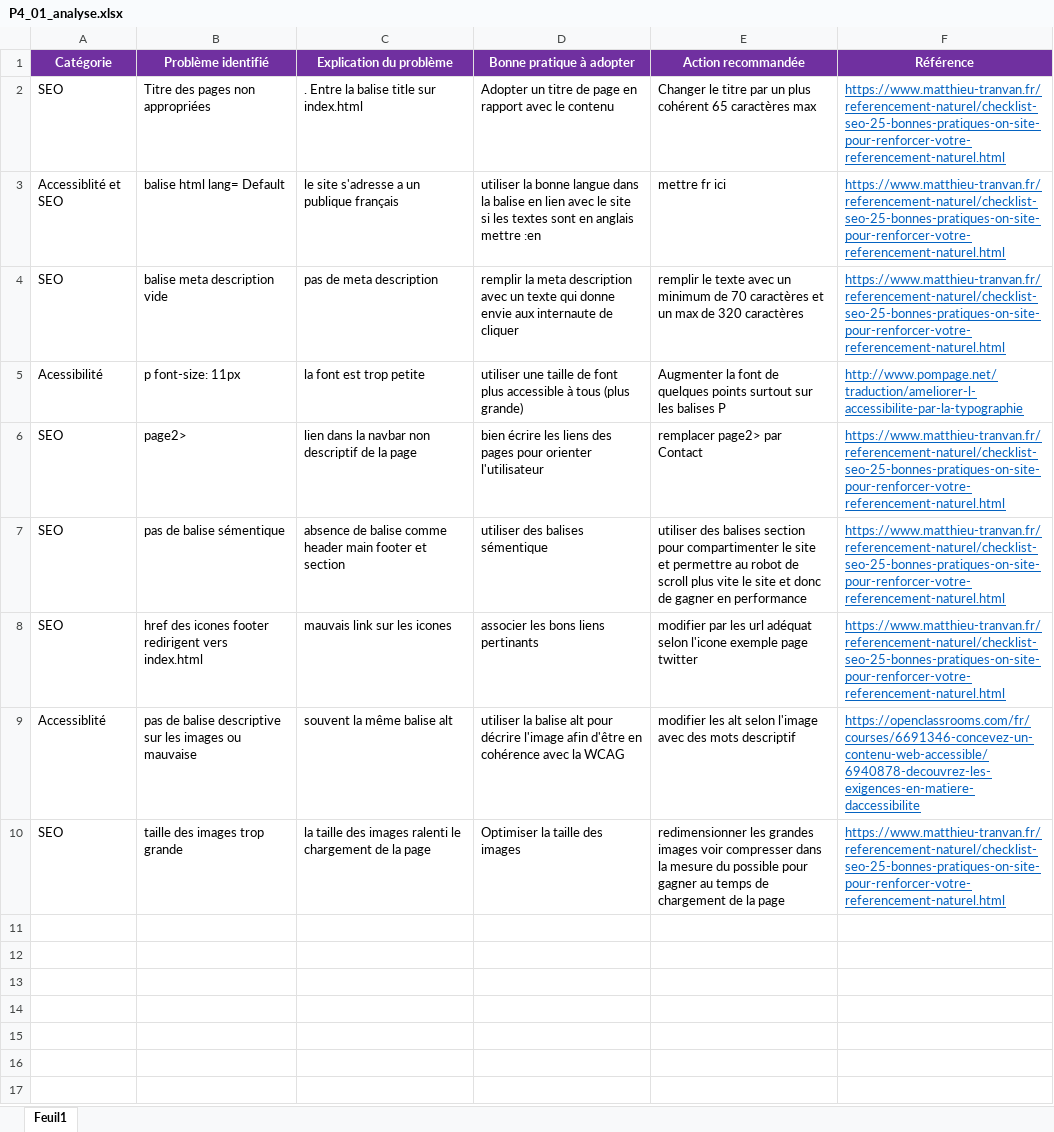
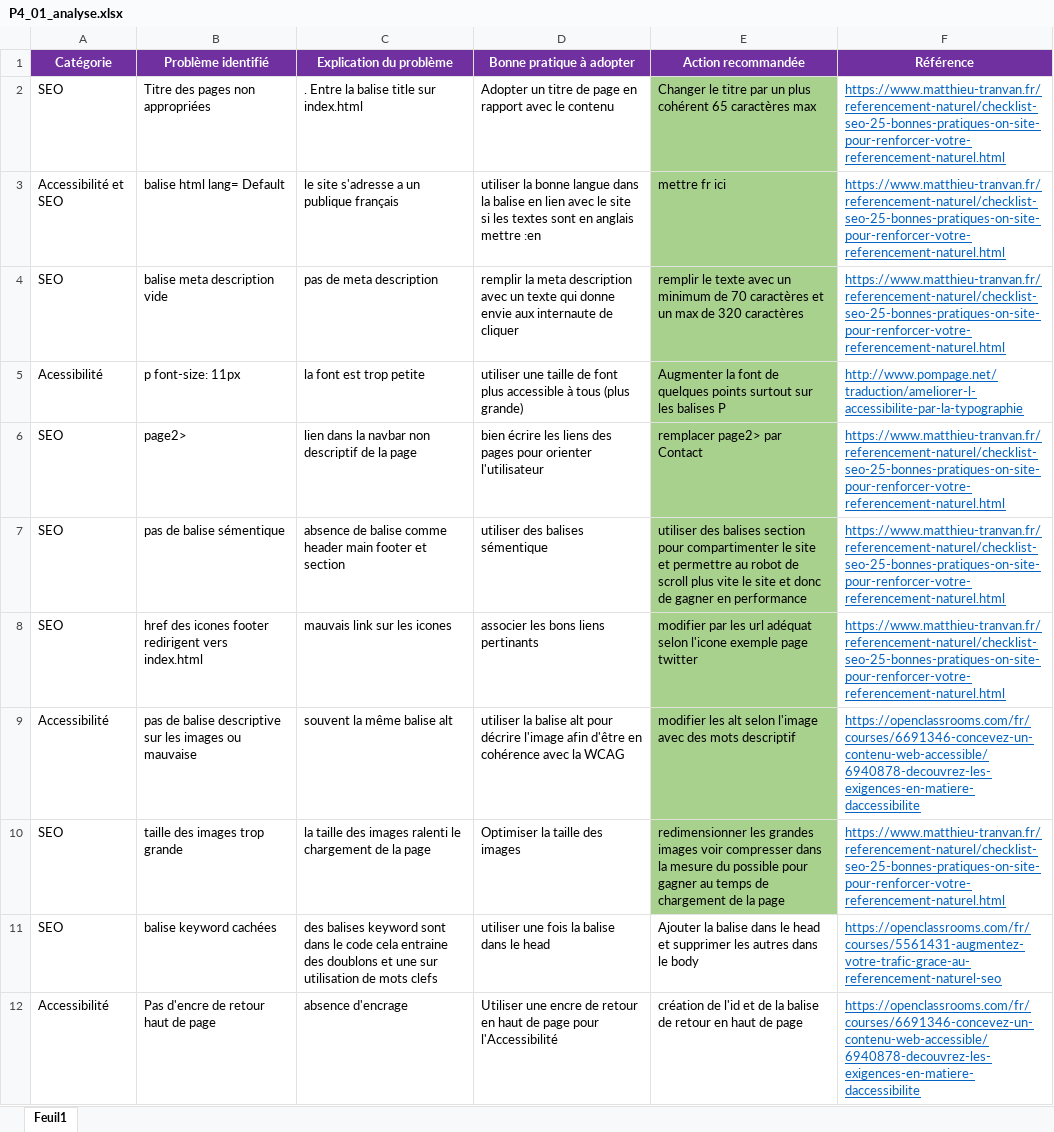
Before and after one commit to sjdeveloppement/jahanSerra_4_03032021, an Excel workbook: P4_01_analyse.xlsx, sheet Feuil1, drawn as a sheet; values as stored, in another font and other column widths than the file's, no borders; the diff names each change by its address in the sheet, - before the commit and + after, or states it on an @@ line.

Commit message:
Ajout image redim + correctif seo + correctif accessibilité+sitemap

```diff
--- a/P4_01_analyse.xlsx (sheet Feuil1)
+++ b/P4_01_analyse.xlsx (sheet Feuil1)
-E2:E10 fill: none
+E2:E10 fill: #A9D18E
-A3 (Catégorie): Accessiblité et SEO
+A3 (Catégorie): Accessibilité et SEO
-A9 (Catégorie): Accessiblité
+A9 (Catégorie): Accessibilité
+row 11: SEO | balise keyword cachées | des balises keyword sont dans le code cela entraine des doublons et une sur utilisation de mots clefs | utiliser une fois la balise dans le head | Ajouter la balise dans le head et supprimer les autres dans le body | https://openclassrooms.com/fr/courses/5561431-augmentez-votre-trafic-grace-au-referencement-naturel-seo
+row 12: Accessibilité | Pas d'encre de retour haut de page | absence d'encrage | Utiliser une encre de retour en haut de page pour l'Accessibilité | création de l'id et de la balise de retour en haut de page | https://openclassrooms.com/fr/courses/6691346-concevez-un-contenu-web-accessible/6940878-decouvrez-les-exigences-en-matiere-daccessibilite
```
Also changed, not shown: 8 other files.
